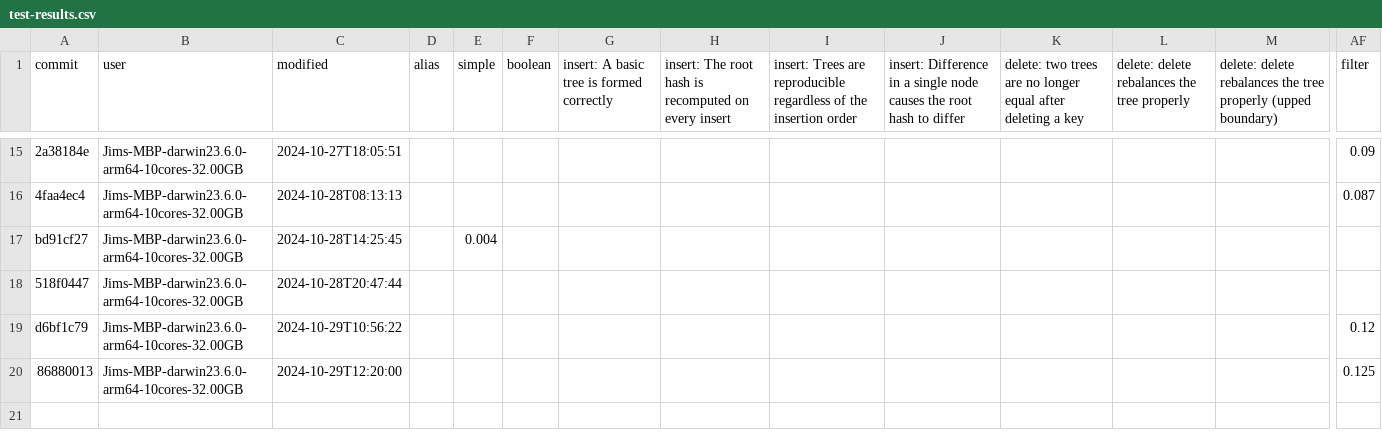
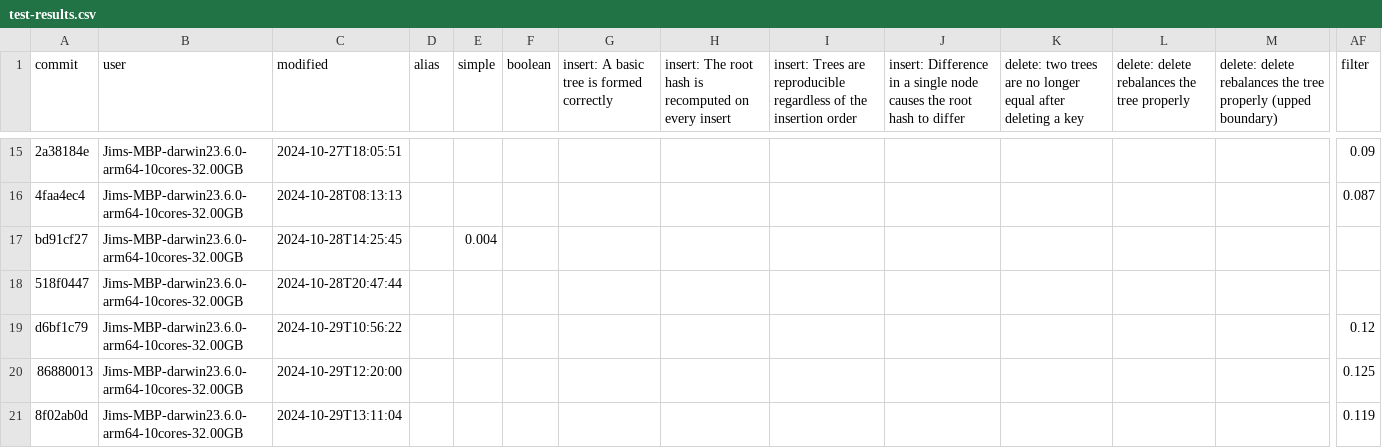
Before and after one commit to atelier-saulx/based, a CSV file: packages/db/test-results.csv, drawn as a sheet; only a part is shown, gaps mark what is left out; rows hold the shown columns only; the diff names each change by its address in the sheet, - before the commit and + after, or states it on an @@ line.

```diff
--- a/packages/db/test-results.csv
+++ b/packages/db/test-results.csv
+row 21: 8f02ab0d | Jims-MBP-darwin23.6.0-arm64-10cores-32.00GB | 2024-10-29T13:11:04 |  |  |  |  |  |  |  |  |  |  | 0.119
```
Also changed, not shown: 2 other files.
